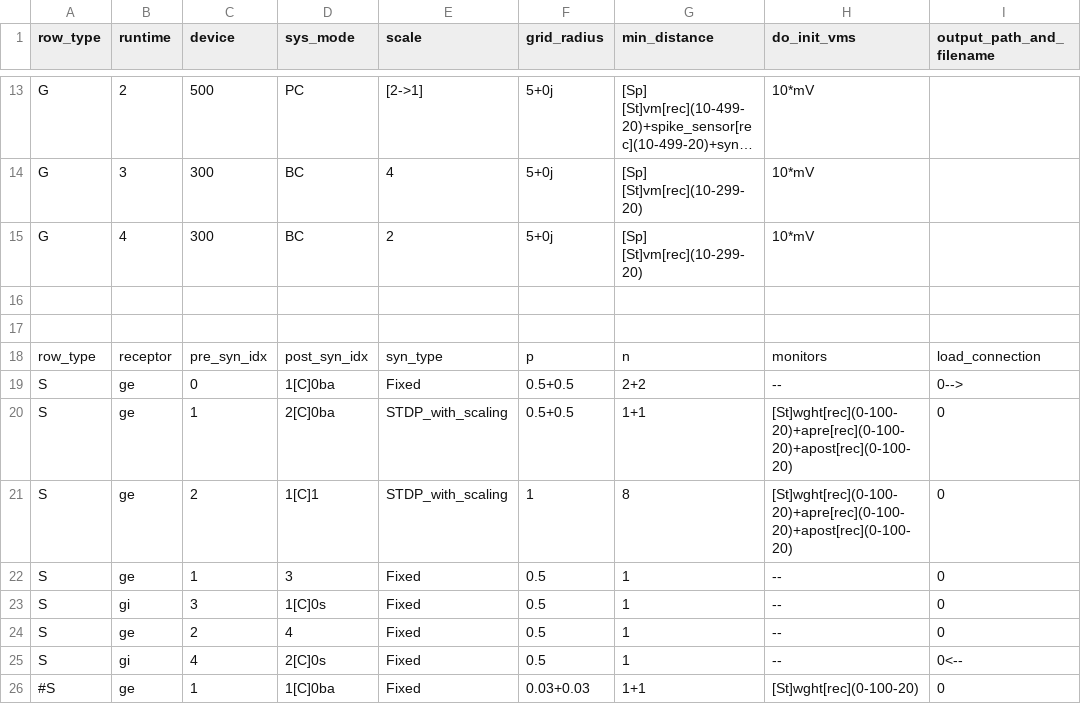
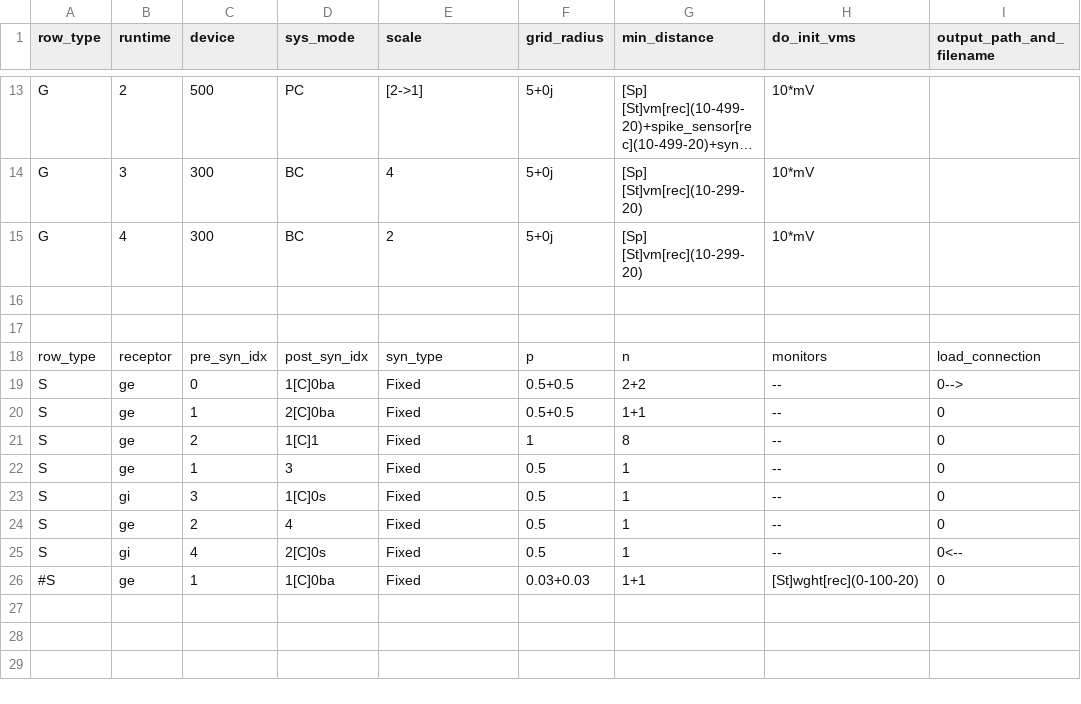
Before and after one commit to russelljjarvis/CxSystem, a CSV file: config_files/Burbank_config.csv, drawn as a sheet; only a part is shown, gaps mark what is left out; long unchanged cells end in …; the diff names each change by its address in the sheet, - before the commit and + after, or states it on an @@ line.

Commit message:
Building synaptic scaling, version 0.2

```diff
--- a/config_files/Burbank_config.csv
+++ b/config_files/Burbank_config.csv
-E20:E21 (scale): STDP_with_scaling
+E20:E21 (scale): Fixed
-H20:H21 (do_init_vms): [St]wght[rec](0-100-20)+apre[rec](0-100-20)+apost[rec](0-100-20)
+H20:H21 (do_init_vms): --
```
Also changed, not shown: config_files/Physiological_Parameters_for_Burbank.csv, 2 other files.
